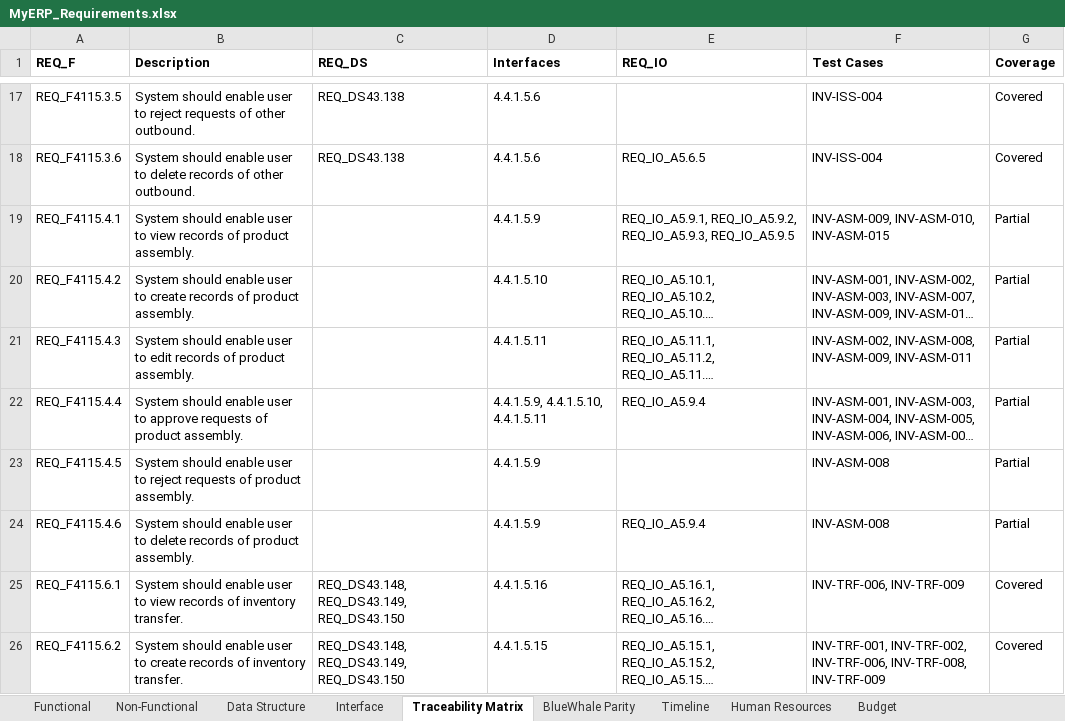
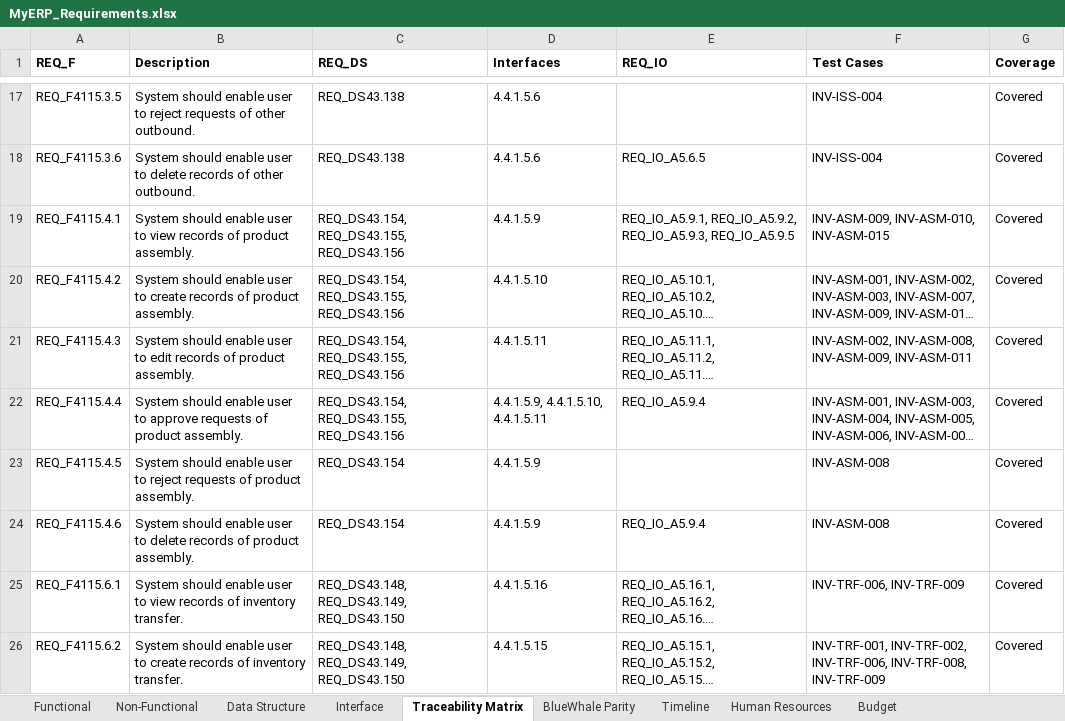
Before and after one commit to snowwhite10/MyERP, an Excel workbook: docs/99-output/MyERP_Requirements.xlsx, sheet Traceability Matrix, drawn as a sheet; only a part is shown, gaps mark what is left out; long unchanged cells end in …; values as stored, in another font and other column widths than the file's, no borders; the diff names each change by its address in the sheet, - before the commit and + after, or states it on an @@ line.

```diff
--- a/docs/99-output/MyERP_Requirements.xlsx (sheet Traceability Matrix)
+++ b/docs/99-output/MyERP_Requirements.xlsx (sheet Traceability Matrix)
-C19:C22 (REQ_DS): (empty)
+C19:C22 (REQ_DS): REQ_DS43.154, REQ_DS43.155, REQ_DS43.156
-G19:G24 (Coverage): Partial
+G19:G24 (Coverage): Covered
-C23:C24 (REQ_DS): (empty)
+C23:C24 (REQ_DS): REQ_DS43.154
```
Also changed, not shown: sheet Data Structure, 21 other files.
